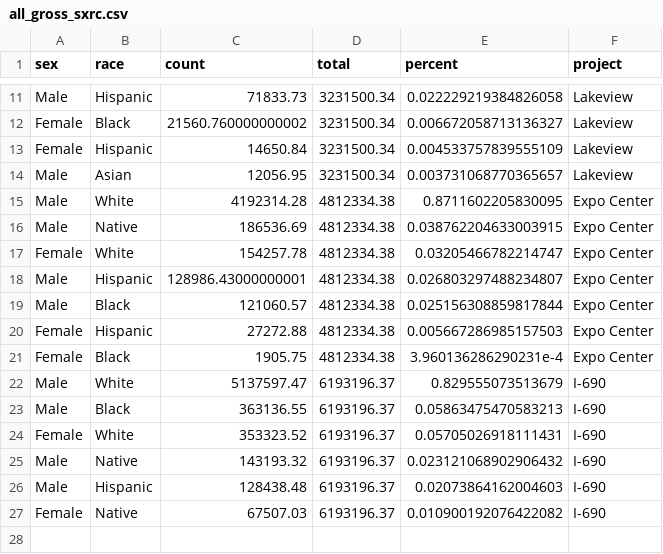
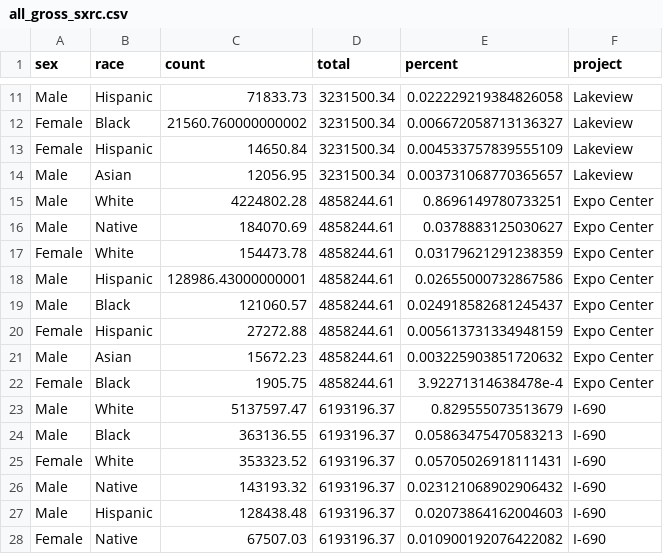
Before and after one commit to jamisoncrawford/REIS, a CSV file: Datasets/all_gross_sxrc.csv, drawn as a sheet; only a part is shown, gaps mark what is left out.

```diff
--- a/Datasets/all_gross_sxrc.csv
+++ b/Datasets/all_gross_sxrc.csv
@@ -14,9 +14,10 @@ Female,Hispanic,14650.84,3231500.34,0.004533757839555109,Lakeview
 Male,Asian,12056.95,3231500.34,0.003731068770365657,Lakeview
-Male,White,4192314.28,4812334.38,0.8711602205830095,Expo Center
-Male,Native,186536.69,4812334.38,0.038762204633003915,Expo Center
-Female,White,154257.78,4812334.38,0.03205466782214747,Expo Center
-Male,Hispanic,128986.43000000001,4812334.38,0.026803297488234807,Expo Center
-Male,Black,121060.57,4812334.38,0.025156308859817844,Expo Center
-Female,Hispanic,27272.88,4812334.38,0.005667286985157503,Expo Center
-Female,Black,1905.75,4812334.38,3.960136286290231e-4,Expo Center
+Male,White,4224802.28,4858244.61,0.8696149780733251,Expo Center
+Male,Native,184070.69,4858244.61,0.0378883125030627,Expo Center
+Female,White,154473.78,4858244.61,0.03179621291238359,Expo Center
+Male,Hispanic,128986.43000000001,4858244.61,0.02655000732867586,Expo Center
+Male,Black,121060.57,4858244.61,0.024918582681245437,Expo Center
+Female,Hispanic,27272.88,4858244.61,0.005613731334948159,Expo Center
+Male,Asian,15672.23,4858244.61,0.003225903851720632,Expo Center
+Female,Black,1905.75,4858244.61,3.92271314638478e-4,Expo Center
 Male,White,5137597.47,6193196.37,0.829555073513679,I-690
```
Also changed, not shown: Datasets/all_gross_race.csv, Datasets/all_hours_race.csv, 9 other files.
